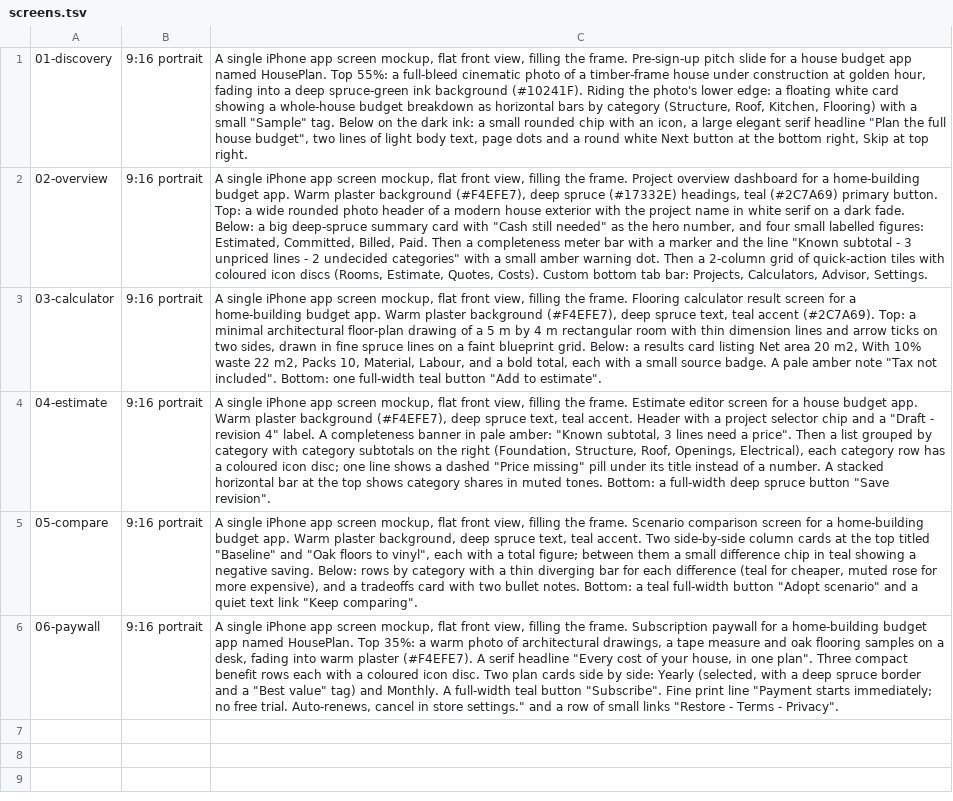
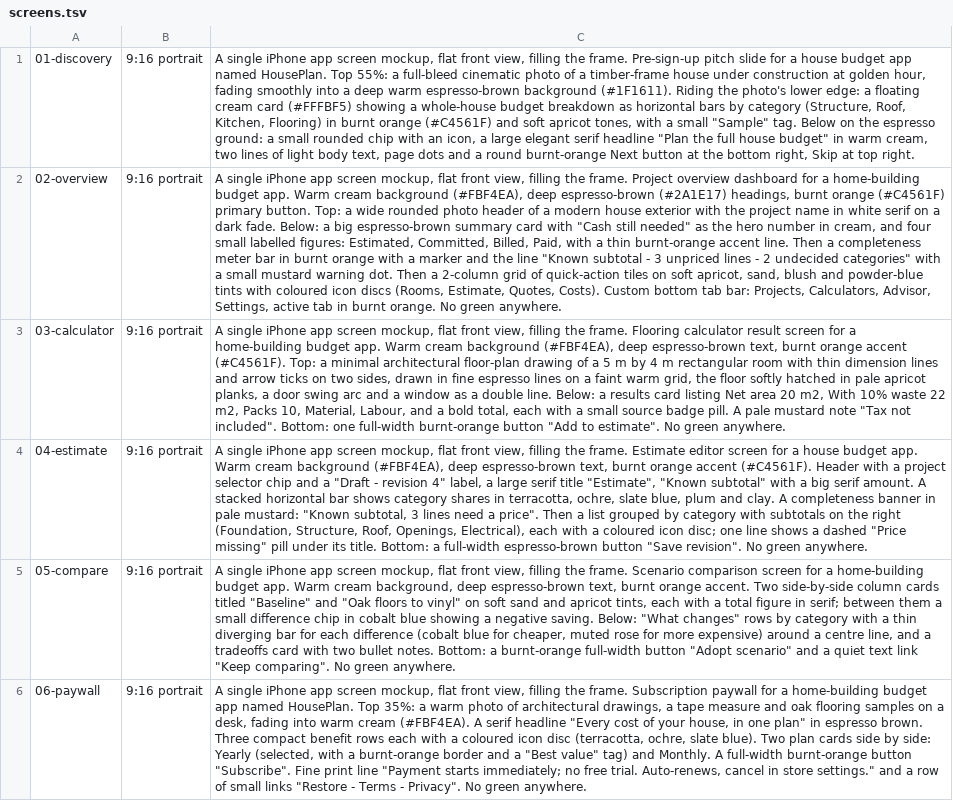
Before and after one commit to infoinletdebug2/houseplan, a TSV file: design/codex/screens.tsv, drawn as a sheet; the diff names each change by its address in the sheet, - before the commit and + after, or states it on an @@ line.

```diff
--- a/design/codex/screens.tsv
+++ b/design/codex/screens.tsv
-C1: …hour, fading into a deep spruce-green ink background (#10241F). Riding the photo's lower edge: a floating white card showing a whole-house budget breakdown as horizontal bars by category (Structure, Roof, Kitchen, Flooring) with a small "Sample" tag. Below on the dark ink: a small rounded chip with an icon, a large elegant serif headline "Plan the full house budget", two lines of light body text, page dots and a round white Next button…
+C1: …hour, fading smoothly into a deep warm espresso-brown background (#1F1611). Riding the photo's lower edge: a floating cream card (#FFFBF5) showing a whole-house budget breakdown as horizontal bars by category (Structure, Roof, Kitchen, Flooring) in burnt orange (#C4561F) and soft apricot tones, with a small "Sample" tag. Below on the espresso ground: a small rounded chip with an icon, a large elegant serif headline "Plan the full house budget" in warm cream, two lines of light body text, page dots and a round burnt-orange Next button…
-C2: …app. Warm plaster background (#F4EFE7), deep spruce (#17332E) headings, teal (#2C7A69) primary button. Top: a wide rounded photo header of a modern house exterior with the project name in white serif on a dark fade. Below: a big deep-spruce summary card with "Cash still needed" as the hero number, and four small labelled figures: Estimated, Committed, Billed, Paid. Then a completeness meter bar with a marker and the line "Known subtotal - 3 unpriced lines - 2 undecided categories" with a small amber warning dot. Then a 2-column grid of quick-action tiles with coloured icon discs (Rooms, Estimate, Quotes, Costs). Custom bottom tab bar: Projects, Calculators, Advisor, Settings.
+C2: …app. Warm cream background (#FBF4EA), deep espresso-brown (#2A1E17) headings, burnt orange (#C4561F) primary button. Top: a wide rounded photo header of a modern house exterior with the project name in white serif on a dark fade. Below: a big espresso-brown summary card with "Cash still needed" as the hero number in cream, and four small labelled figures: Estimated, Committed, Billed, Paid, with a thin burnt-orange accent line. Then a completeness meter bar in burnt orange with a marker and the line "Known subtotal - 3 unpriced lines - 2 undecided categories" with a small mustard warning dot. Then a 2-column grid of quick-action tiles on soft apricot, sand, blush and powder-blue tints with coloured icon discs (Rooms, Estimate, Quotes, Costs). Custom bottom tab bar: Projects, Calculators, Advisor, Settings, active tab in burnt orange. No green anywhere.
-C3: …app. Warm plaster background (#F4EFE7), deep spruce text, teal accent (#2C7A69). Top: a minimal architectural floor-plan drawing of a 5 m by 4 m rectangular room with thin dimension lines and arrow ticks on two sides, drawn in fine spruce lines on a faint blueprint grid. Below: a results card listing Net area 20 m2, With 10% waste 22 m2, Packs 10, Material, Labour, and a bold total, each with a small source badge. A pale amber note "Tax not included". Bottom: one full-width teal button "Add to estimate".
+C3: …app. Warm cream background (#FBF4EA), deep espresso-brown text, burnt orange accent (#C4561F). Top: a minimal architectural floor-plan drawing of a 5 m by 4 m rectangular room with thin dimension lines and arrow ticks on two sides, drawn in fine espresso lines on a faint warm grid, the floor softly hatched in pale apricot planks, a door swing arc and a window as a double line. Below: a results card listing Net area 20 m2, With 10% waste 22 m2, Packs 10, Material, Labour, and a bold total, each with a small source badge pill. A pale mustard note "Tax not included". Bottom: one full-width burnt-orange button "Add to estimate". No green anywhere.
-C4: …app. Warm plaster background (#F4EFE7), deep spruce text, teal accent. Header with a project selector chip and a "Draft - revision 4" label. A completeness banner in pale amber: "Known subtotal, 3 lines need a price". Then a list grouped by category with category subtotals on the right (Foundation, Structure, Roof, Openings, Electrical), each category row has a coloured icon disc; one line shows a dashed "Price missing" pill under its title instead of a number. A stacked horizontal bar at the top shows category shares in muted tones. Bottom: a full-width deep spruce button "Save revision".
+C4: …app. Warm cream background (#FBF4EA), deep espresso-brown text, burnt orange accent (#C4561F). Header with a project selector chip and a "Draft - revision 4" label, a large serif title "Estimate", "Known subtotal" with a big serif amount. A stacked horizontal bar shows category shares in terracotta, ochre, slate blue, plum and clay. A completeness banner in pale mustard: "Known subtotal, 3 lines need a price". Then a list grouped by category with subtotals on the right (Foundation, Structure, Roof, Openings, Electrical), each with a coloured icon disc; one line shows a dashed "Price missing" pill under its title. Bottom: a full-width espresso-brown button "Save revision". No green anywhere.
-C5: …app. Warm plaster background, deep spruce text, teal accent. Two side-by-side column cards at the top titled "Baseline" and "Oak floors to vinyl", each with a total figure; between them a small difference chip in teal showing a negative saving. Below: rows by category with a thin diverging bar for each difference (teal for cheaper, muted rose for more expensive), and a tradeoffs card with two bullet notes. Bottom: a teal full-width button "Adopt scenario" and a quiet text link "Keep comparing".
+C5: …app. Warm cream background, deep espresso-brown text, burnt orange accent. Two side-by-side column cards titled "Baseline" and "Oak floors to vinyl" on soft sand and apricot tints, each with a total figure in serif; between them a small difference chip in cobalt blue showing a negative saving. Below: "What changes" rows by category with a thin diverging bar for each difference (cobalt blue for cheaper, muted rose for more expensive) around a centre line, and a tradeoffs card with two bullet notes. Bottom: a burnt-orange full-width button "Adopt scenario" and a quiet text link "Keep comparing". No green anywhere.
-C6: …into warm plaster (#F4EFE7). A serif headline "Every cost of your house, in one plan". Three compact benefit rows each with a coloured icon disc. Two plan cards side by side: Yearly (selected, with a deep spruce border and a "Best value" tag) and Monthly. A full-width teal button "Subscribe". Fine print line "Payment starts immediately; no free trial. Auto-renews, cancel in store settings." and a row of small links "Restore - Terms - Privacy".
+C6: …into warm cream (#FBF4EA). A serif headline "Every cost of your house, in one plan" in espresso brown. Three compact benefit rows each with a coloured icon disc (terracotta, ochre, slate blue). Two plan cards side by side: Yearly (selected, with a burnt-orange border and a "Best value" tag) and Monthly. A full-width burnt-orange button "Subscribe". Fine print line "Payment starts immediately; no free trial. Auto-renews, cancel in store settings." and a row of small links "Restore - Terms - Privacy". No green anywhere.
```
Also changed, not shown: 41 other files.
